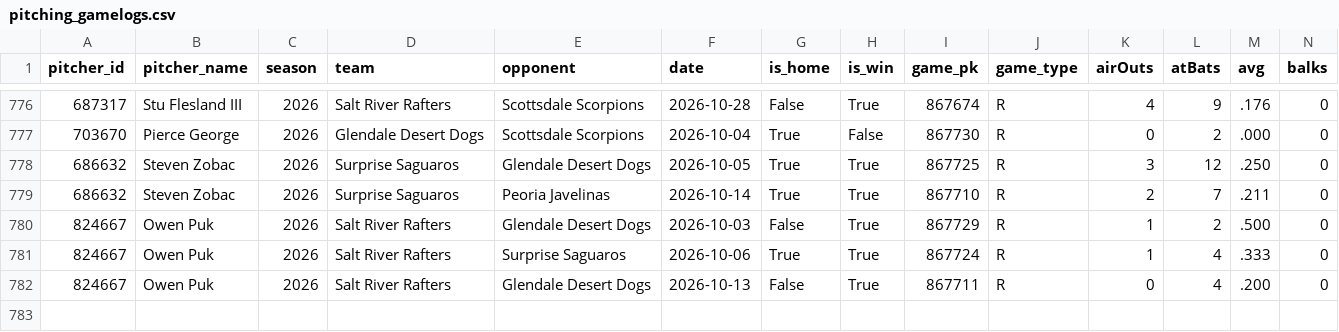
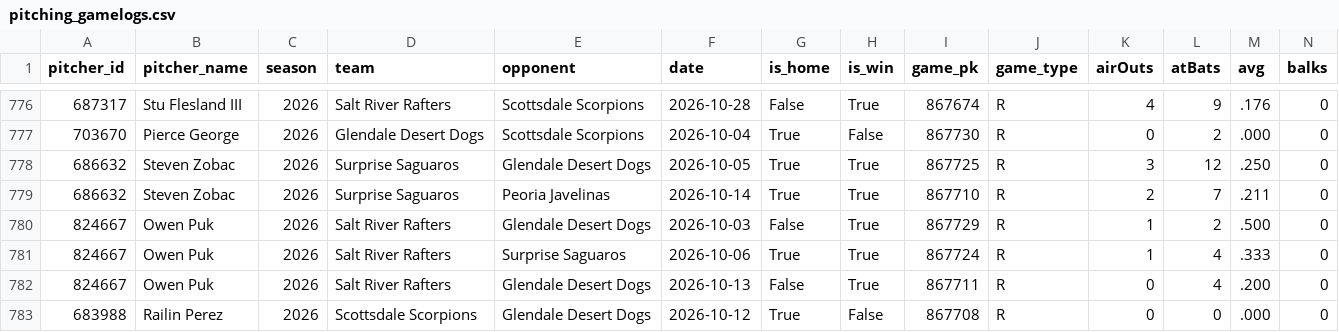
Before and after one commit to josh-hoff/AFL, a CSV file: data/2026/pitching_gamelogs.csv, drawn as a sheet; only a part is shown, gaps mark what is left out; rows hold the shown columns only; the diff names each change by its address in the sheet, - before the commit and + after, or states it on an @@ line.

```diff
--- a/data/2026/pitching_gamelogs.csv
+++ b/data/2026/pitching_gamelogs.csv
+row 783: 683988 | Railin Perez | 2026 | Scottsdale Scorpions | Glendale Desert Dogs | 2026-10-12 | True | False | 867708 | R | 0 | 0 | .000 | 0
```
Also changed, not shown: data/2026/fielding_gamelogs.csv, 2 other files.
